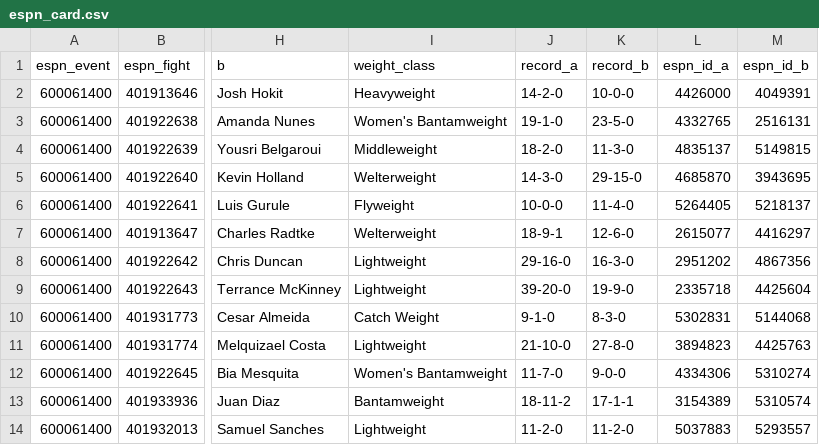
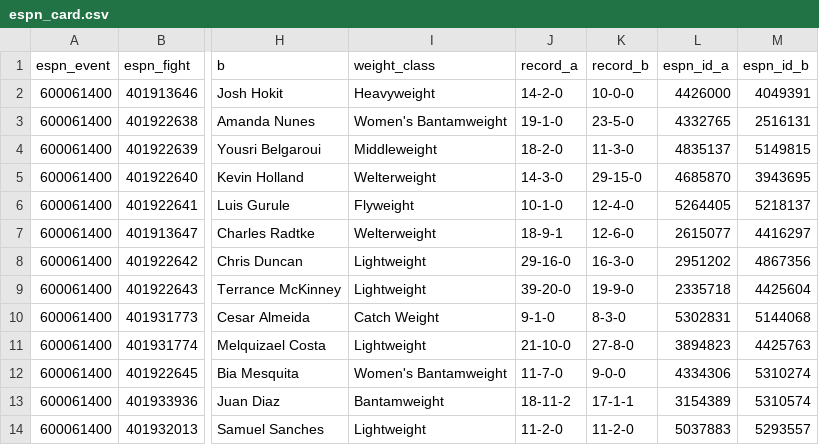
Before and after one commit to Jono-bit-trade/jonos-ufc-picks, a CSV file: data/espn_card.csv, drawn as a sheet; only a part is shown, gaps mark what is left out; the diff names each change by its address in the sheet, - before the commit and + after, or states it on an @@ line.

```diff
--- a/data/espn_card.csv
+++ b/data/espn_card.csv
-J6 (record_a): 10-0-0
+J6 (record_a): 10-1-0
-K6 (record_b): 11-4-0
+K6 (record_b): 12-4-0
```
Also changed, not shown: data/espn_results.csv, data/line_history.csv, 7 other files.
